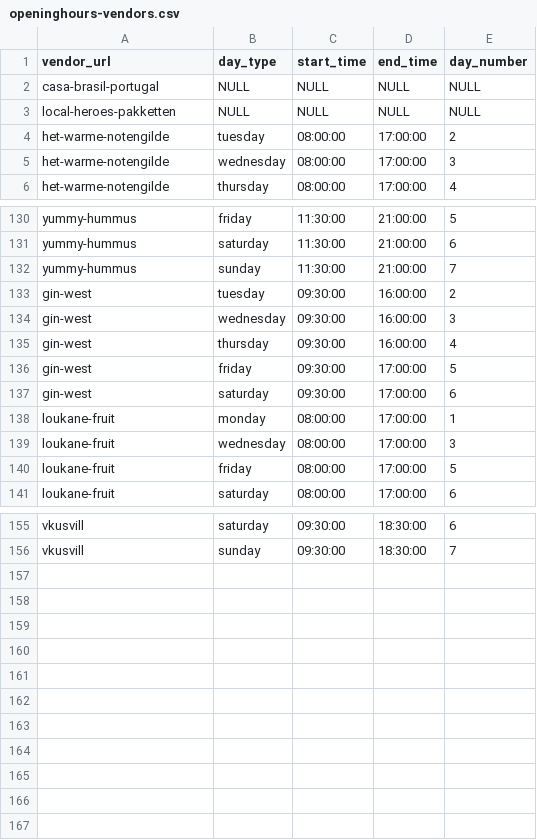
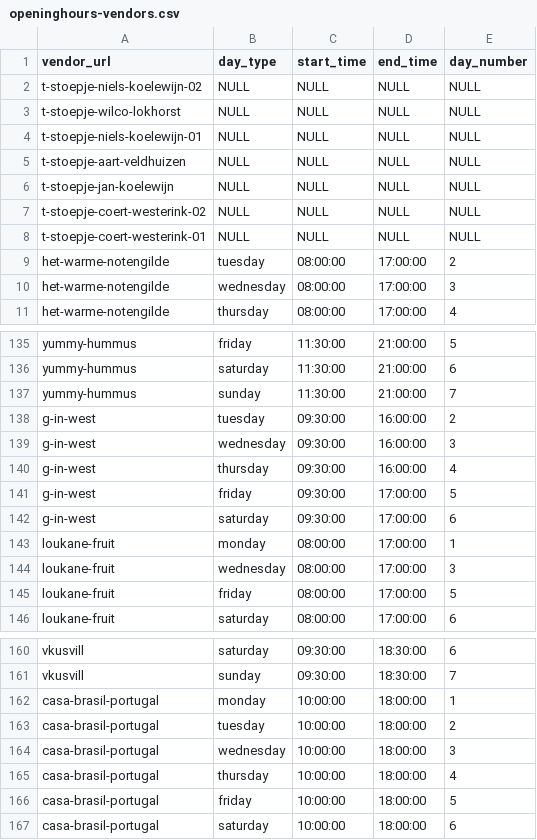
Before and after one commit to localheroesonline/website-2021, a CSV file: _data/openinghours-vendors.csv, drawn as a sheet; only a part is shown, gaps mark what is left out.

```diff
--- a/_data/openinghours-vendors.csv
+++ b/_data/openinghours-vendors.csv
@@ -1,4 +1,9 @@
 vendor_url,day_type,start_time,end_time,day_number
-casa-brasil-portugal,NULL,NULL,NULL,NULL
-local-heroes-pakketten,NULL,NULL,NULL,NULL
+t-stoepje-niels-koelewijn-02,NULL,NULL,NULL,NULL
+t-stoepje-wilco-lokhorst,NULL,NULL,NULL,NULL
+t-stoepje-niels-koelewijn-01,NULL,NULL,NULL,NULL
+t-stoepje-aart-veldhuizen,NULL,NULL,NULL,NULL
+t-stoepje-jan-koelewijn,NULL,NULL,NULL,NULL
+t-stoepje-coert-westerink-02,NULL,NULL,NULL,NULL
+t-stoepje-coert-westerink-01,NULL,NULL,NULL,NULL
 het-warme-notengilde,tuesday,08:00:00,17:00:00,2
@@ -132,7 +137,7 @@ yummy-hummus,saturday,11:30:00,21:00:00,6
 yummy-hummus,sunday,11:30:00,21:00:00,7
-gin-west,tuesday,09:30:00,16:00:00,2
-gin-west,wednesday,09:30:00,16:00:00,3
-gin-west,thursday,09:30:00,16:00:00,4
-gin-west,friday,09:30:00,17:00:00,5
-gin-west,saturday,09:30:00,17:00:00,6
+g-in-west,tuesday,09:30:00,16:00:00,2
+g-in-west,wednesday,09:30:00,16:00:00,3
+g-in-west,thursday,09:30:00,16:00:00,4
+g-in-west,friday,09:30:00,17:00:00,5
+g-in-west,saturday,09:30:00,17:00:00,6
 loukane-fruit,monday,08:00:00,17:00:00,1
@@ -156 +161,7 @@ vkusvill,saturday,09:30:00,18:30:00,6
 vkusvill,sunday,09:30:00,18:30:00,7
+casa-brasil-portugal,monday,10:00:00,18:00:00,1
+casa-brasil-portugal,tuesday,10:00:00,18:00:00,2
+casa-brasil-portugal,wednesday,10:00:00,18:00:00,3
+casa-brasil-portugal,thursday,10:00:00,18:00:00,4
+casa-brasil-portugal,friday,10:00:00,18:00:00,5
+casa-brasil-portugal,saturday,10:00:00,18:00:00,6
```
Also changed, not shown: _data/vendors.csv, 1 other file.
